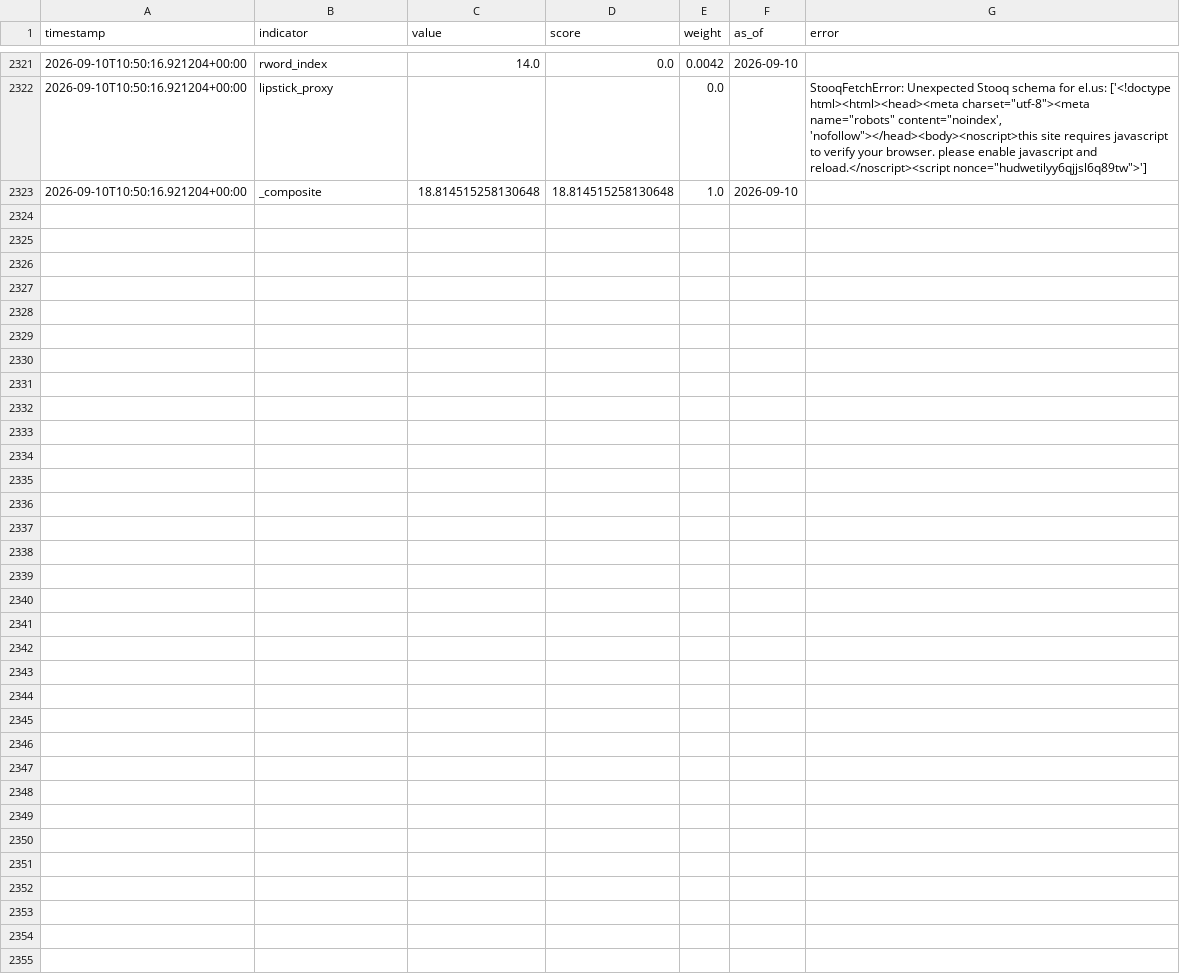
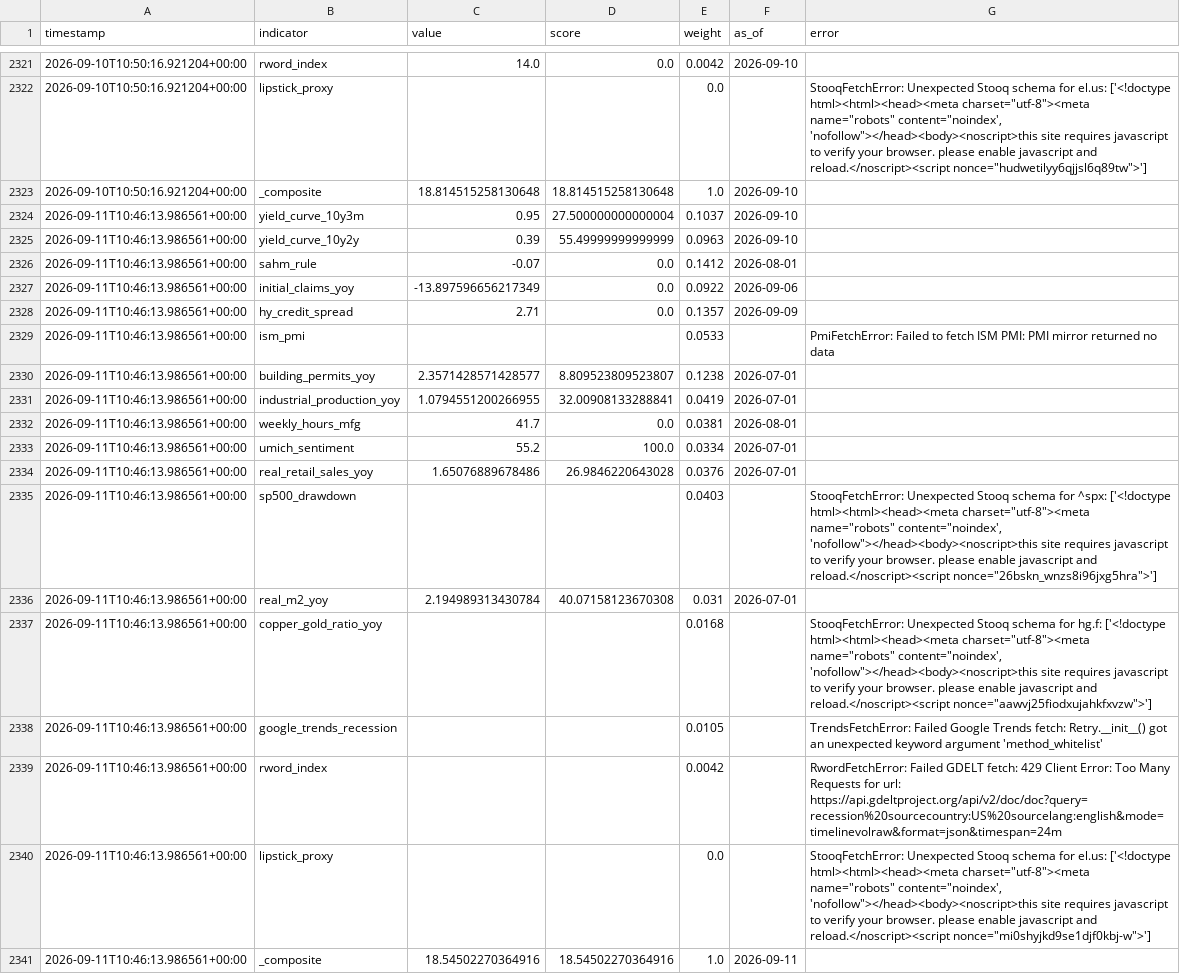
Before and after one commit to ipsitabasu/recession-indicator, a CSV file: data/history.csv, drawn as a sheet; only a part is shown, gaps mark what is left out; the diff names each change by its address in the sheet, - before the commit and + after, or states it on an @@ line.

Commit message:
data: daily refresh

```diff
--- a/data/history.csv
+++ b/data/history.csv
+row 2324: 2026-09-11T10:46:13.986561+00:00 | yield_curve_10y3m | 0.95 | 27.500000000000004 | 0.1037 | 2026-09-10
+row 2325: 2026-09-11T10:46:13.986561+00:00 | yield_curve_10y2y | 0.39 | 55.49999999999999 | 0.0963 | 2026-09-10
+row 2326: 2026-09-11T10:46:13.986561+00:00 | sahm_rule | -0.07 | 0.0 | 0.1412 | 2026-08-01
+row 2327: 2026-09-11T10:46:13.986561+00:00 | initial_claims_yoy | -13.897596656217349 | 0.0 | 0.0922 | 2026-09-06
+row 2328: 2026-09-11T10:46:13.986561+00:00 | hy_credit_spread | 2.71 | 0.0 | 0.1357 | 2026-09-09
+row 2329: 2026-09-11T10:46:13.986561+00:00 | ism_pmi |  |  | 0.0533 |  | PmiFetchError: Failed to fetch ISM PMI: PMI mirror returned no data
+row 2330: 2026-09-11T10:46:13.986561+00:00 | building_permits_yoy | 2.3571428571428577 | 8.809523809523807 | 0.1238 | 2026-07-01
+row 2331: 2026-09-11T10:46:13.986561+00:00 | industrial_production_yoy | 1.0794551200266955 | 32.00908133288841 | 0.0419 | 2026-07-01
+row 2332: 2026-09-11T10:46:13.986561+00:00 | weekly_hours_mfg | 41.7 | 0.0 | 0.0381 | 2026-08-01
+row 2333: 2026-09-11T10:46:13.986561+00:00 | umich_sentiment | 55.2 | 100.0 | 0.0334 | 2026-07-01
+row 2334: 2026-09-11T10:46:13.986561+00:00 | real_retail_sales_yoy | 1.65076889678486 | 26.9846220643028 | 0.0376 | 2026-07-01
+row 2335: 2026-09-11T10:46:13.986561+00:00 | sp500_drawdown |  |  | 0.0403 |  | StooqFetchError: Unexpected Stooq schema for ^spx: ['<!doctype html><html><head><meta charset="utf-8"><meta name="robots" content="noindex', 'nofollow"></head><body><noscript>this site requires javascript to verify your browser. please enable javascript and reload.</noscript><script nonce="26bskn_wnzs8i96jxg5hra">']
+row 2336: 2026-09-11T10:46:13.986561+00:00 | real_m2_yoy | 2.194989313430784 | 40.07158123670308 | 0.031 | 2026-07-01
+row 2337: 2026-09-11T10:46:13.986561+00:00 | copper_gold_ratio_yoy |  |  | 0.0168 |  | StooqFetchError: Unexpected Stooq schema for hg.f: ['<!doctype html><html><head><meta charset="utf-8"><meta name="robots" content="noindex', 'nofollow"></head><body><noscript>this site requires javascript to verify your browser. please enable javascript and reload.</noscript><script nonce="aawvj25fiodxujahkfxvzw">']
+row 2338: 2026-09-11T10:46:13.986561+00:00 | google_trends_recession |  |  | 0.0105 |  | TrendsFetchError: Failed Google Trends fetch: Retry.__init__() got an unexpected keyword argument 'method_whitelist'
+row 2339: 2026-09-11T10:46:13.986561+00:00 | rword_index |  |  | 0.0042 |  | RwordFetchError: Failed GDELT fetch: 429 Client Error: Too Many Requests for url: https://api.gdeltproject.org/api/v2/doc/doc?query=recession%20sourcecountry:US%20sourcelang:english&mode=timelinevolraw&format=json&timespan=24m
+row 2340: 2026-09-11T10:46:13.986561+00:00 | lipstick_proxy |  |  | 0.0 |  | StooqFetchError: Unexpected Stooq schema for el.us: ['<!doctype html><html><head><meta charset="utf-8"><meta name="robots" content="noindex', 'nofollow"></head><body><noscript>this site requires javascript to verify your browser. please enable javascript and reload.</noscript><script nonce="mi0shyjkd9se1djf0kbj-w">']
+row 2341: 2026-09-11T10:46:13.986561+00:00 | _composite | 18.54502270364916 | 18.54502270364916 | 1.0 | 2026-09-11
```
Also changed, not shown: 1 other file.
